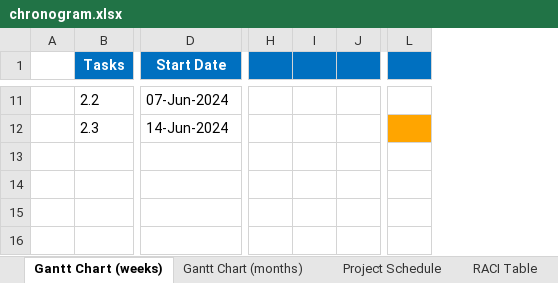
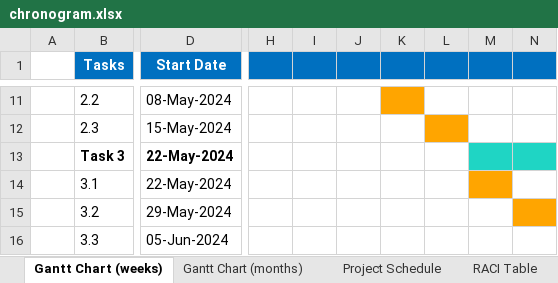
Before and after one commit to JLopez662/PMTG, an Excel workbook: chronogram.xlsx, sheet Gantt Chart (weeks), drawn as a sheet; only a part is shown, gaps mark what is left out; values as stored, in another font and other column widths than the file's, no borders; conditional formats not drawn; removed rows and columns are numbered as before the commit, all else as after; rows hold the shown columns only; the diff covers the shown part only; the diff names each change by its address in the sheet, - before the commit and + after, or states it on an @@ line.

```diff
--- a/chronogram.xlsx (sheet Gantt Chart (weeks))
+++ b/chronogram.xlsx (sheet Gantt Chart (weeks))
-column H, empty
-column I, empty
-column J, empty
+column H, empty
+column I, empty
+column J, empty
+column K, empty
+column L, empty
+column M, empty
+column N, empty
-column L, empty
-D11 (Start Date): 07-Jun-2024
+D11 (Start Date): 08-May-2024
-D12 (Start Date): 14-Jun-2024
+D12 (Start Date): 15-May-2024
+row 13:  | Task 3 | 22-May-2024
+row 14:  | 3.1 | 22-May-2024
+row 15:  | 3.2 | 29-May-2024
+row 16:  | 3.3 | 05-Jun-2024
```
Also changed, not shown: 1 added row, 1 removed row, 21 edited cells, cell formats and merged cells elsewhere in this sheet, sheet Gantt Chart (months), sheet RACI Table, sheet Project Schedule, 2 other files.
